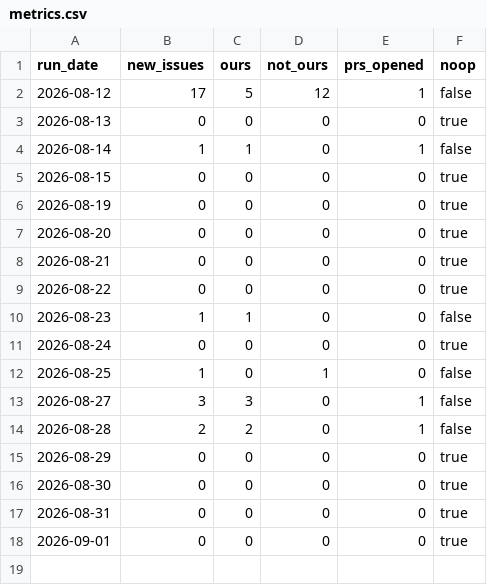
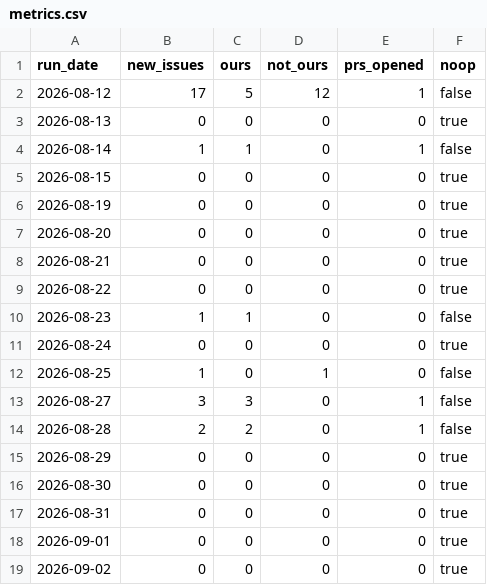
Before and after one commit to DrBradStanfield/roadmap, a CSV file: docs/loops/sentry-fix/metrics.csv, drawn as a sheet; the diff names each change by its address in the sheet, - before the commit and + after, or states it on an @@ line.

```diff
--- a/docs/loops/sentry-fix/metrics.csv
+++ b/docs/loops/sentry-fix/metrics.csv
+row 19: 2026-09-02 | 0 | 0 | 0 | 0 | true
```
